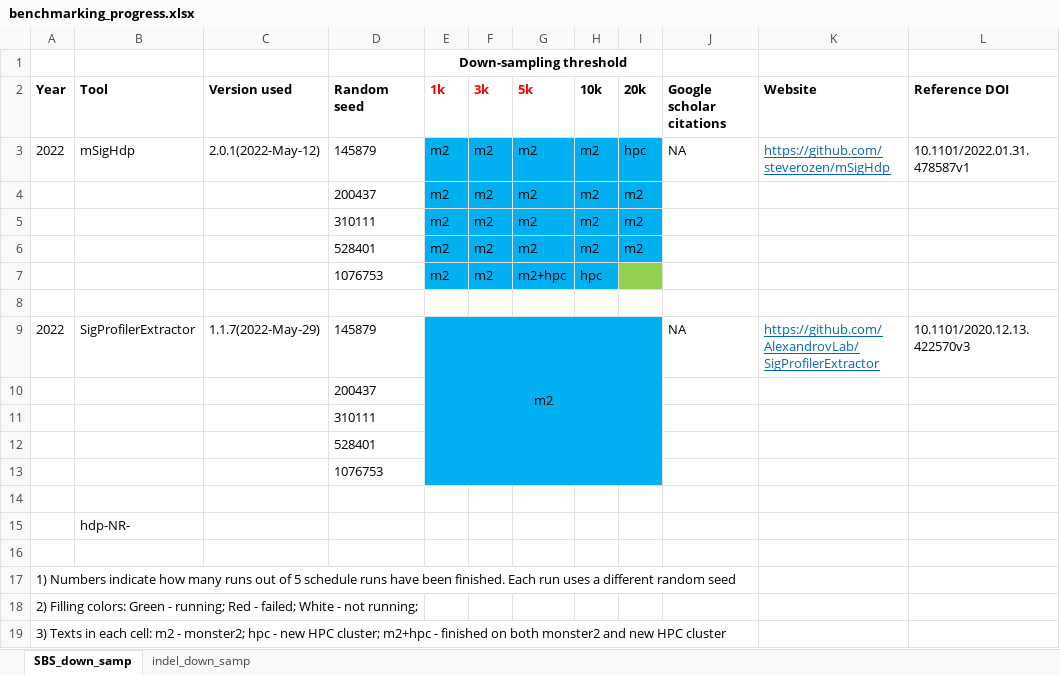
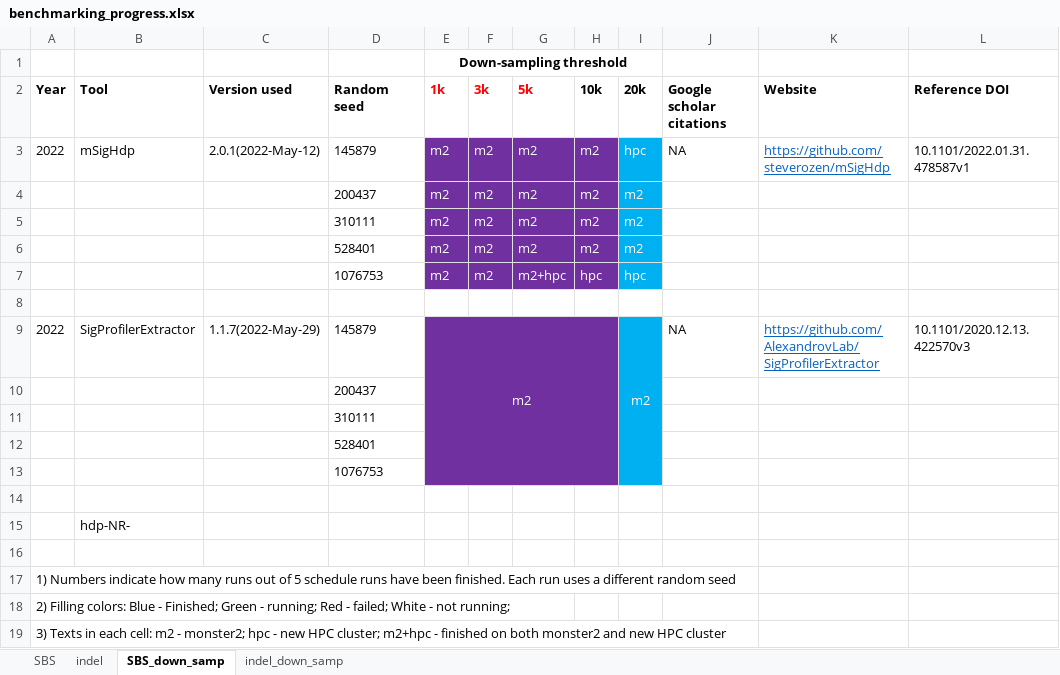
Before and after one commit to steverozen/mSigHdp_paper_sup_files_x1, an Excel workbook: benchmarking_progress.xlsx, sheet SBS_down_samp, drawn as a sheet; values as stored, in another font and other column widths than the file's, no borders; the diff names each change by its address in the sheet, - before the commit and + after, or states it on an @@ line.

```diff
--- a/benchmarking_progress.xlsx (sheet SBS_down_samp)
+++ b/benchmarking_progress.xlsx (sheet SBS_down_samp)
+sheet tab: SBS
+sheet tab: indel
-E3:H7 fill: #00B0F0
+E3:H7 fill: #7030A0
-E3:I6 text colour: black
+E3:I6 text colour: #FFFFFF
-E7:H7 text colour: black
+E7:H7 text colour: #FFFFFF
-I7 (20k): (empty)
+I7 (20k): hpc
-I7 fill: #92D050
+I7 fill: #00B0F0
-E9:H13 fill: #00B0F0
+E9:H13 fill: #7030A0
-E9 text colour: black
+E9 text colour: #FFFFFF
-E9:I13 merged
+E9:H13 merged
-I9 (20k): (empty)
+I9 (20k): m2
+I9:I13 merged
-A18 (Year): …Filling colors: Green -…
+A18 (Year): …Filling colors: Blue - Finished; Green -…
```
Also changed, not shown: sheet indel_down_samp.
